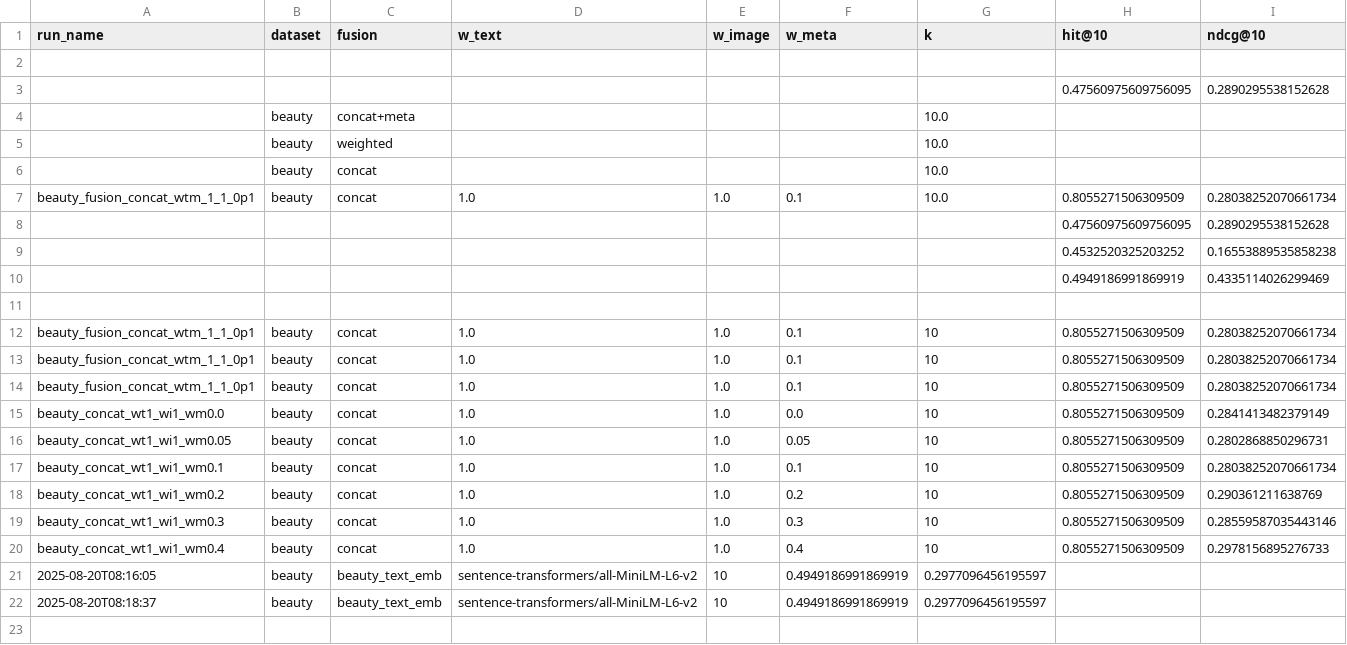
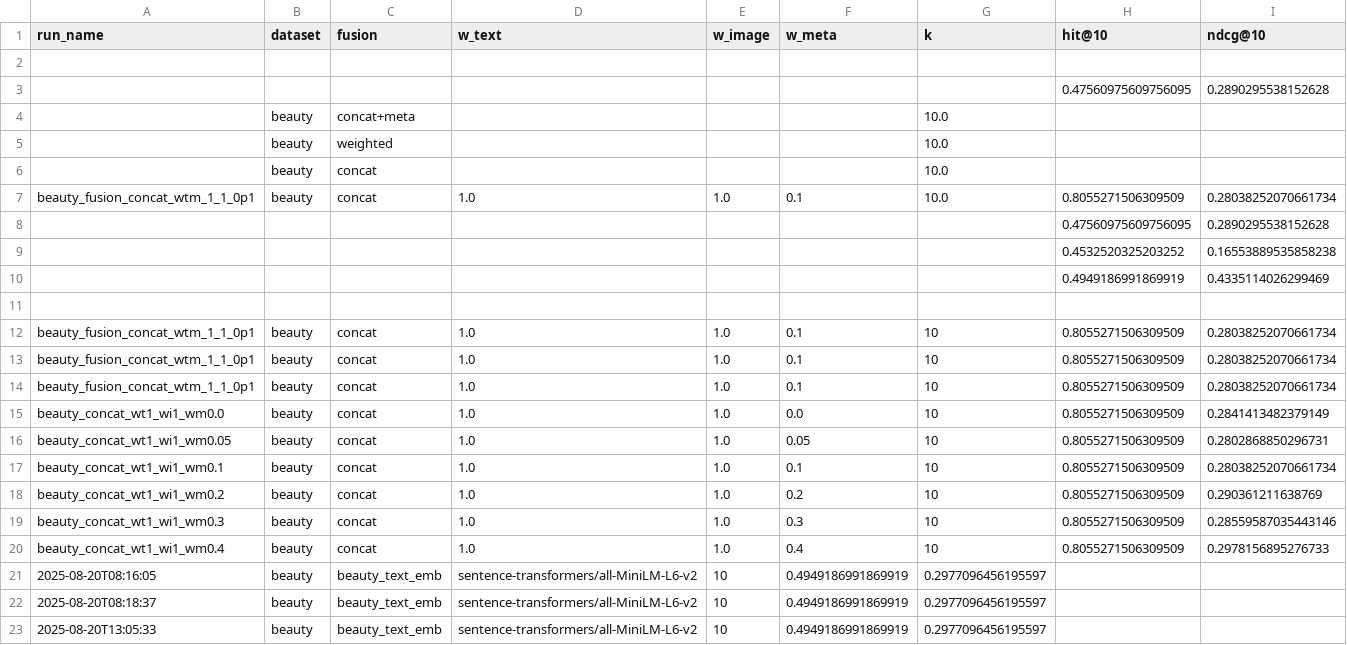
Before and after one commit to karthikogety/Agentic-CoVE-Fixed, a CSV file: logs/metrics.csv, drawn as a sheet; the diff names each change by its address in the sheet, - before the commit and + after, or states it on an @@ line.

```diff
--- a/logs/metrics.csv
+++ b/logs/metrics.csv
+row 23: 2025-08-20T13:05:33 | beauty | beauty_text_emb | sentence-transformers/all-MiniLM-L6-v2 | 10 | 0.4949186991869919 | 0.2977096456195597
```
Also changed, not shown: 2 other files.
